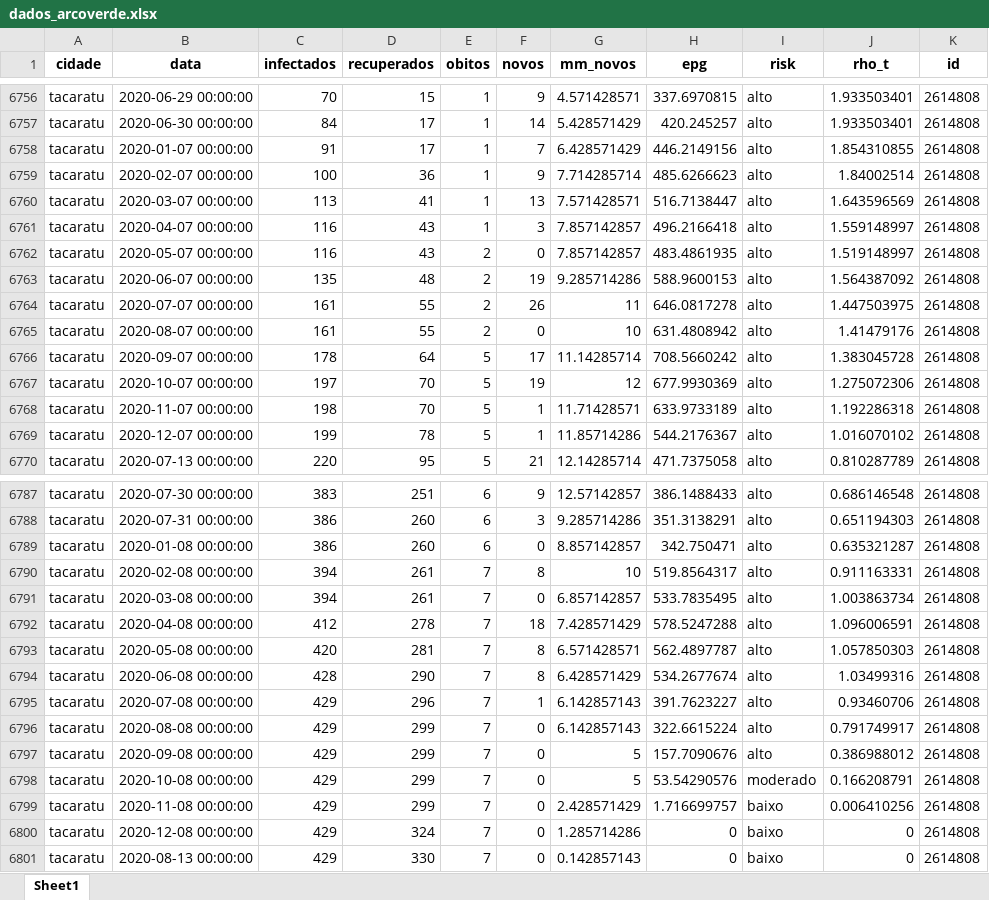
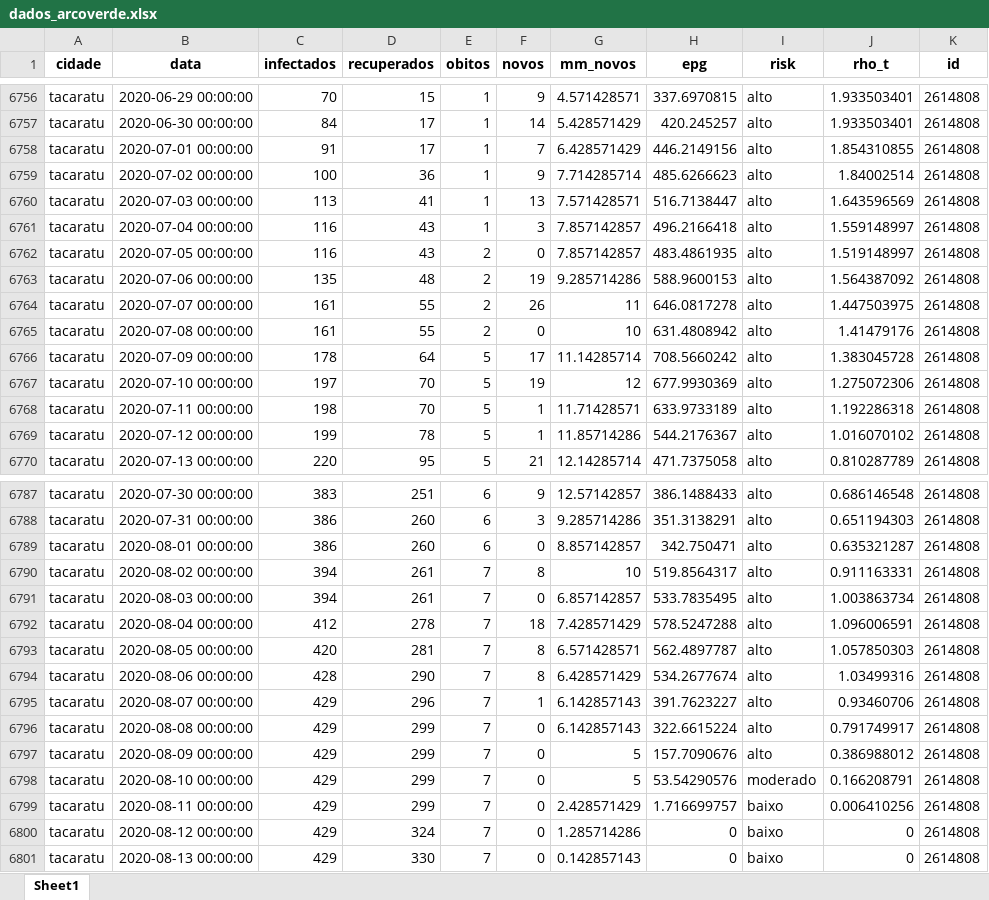
Before and after one commit to emanoelbarreiros/multicampidash, an Excel workbook: data/dados_arcoverde.xlsx, sheet Sheet1, drawn as a sheet; only a part is shown, gaps mark what is left out; values as stored, in another font and other column widths than the file's, no borders; the diff covers the shown part only; the diff names each change by its address in the sheet, - before the commit and + after, or states it on an @@ line.

```diff
--- a/data/dados_arcoverde.xlsx (sheet Sheet1)
+++ b/data/dados_arcoverde.xlsx (sheet Sheet1)
-B6758 (data): 2020-01-07 00:00:00
+B6758 (data): 2020-07-01 00:00:00
-B6759 (data): 2020-02-07 00:00:00
+B6759 (data): 2020-07-02 00:00:00
-B6760 (data): 2020-03-07 00:00:00
+B6760 (data): 2020-07-03 00:00:00
-B6761 (data): 2020-04-07 00:00:00
+B6761 (data): 2020-07-04 00:00:00
-B6762 (data): 2020-05-07 00:00:00
+B6762 (data): 2020-07-05 00:00:00
-B6763 (data): 2020-06-07 00:00:00
+B6763 (data): 2020-07-06 00:00:00
-B6765 (data): 2020-08-07 00:00:00
+B6765 (data): 2020-07-08 00:00:00
-B6766 (data): 2020-09-07 00:00:00
+B6766 (data): 2020-07-09 00:00:00
-B6767 (data): 2020-10-07 00:00:00
+B6767 (data): 2020-07-10 00:00:00
-B6768 (data): 2020-11-07 00:00:00
+B6768 (data): 2020-07-11 00:00:00
-B6769 (data): 2020-12-07 00:00:00
+B6769 (data): 2020-07-12 00:00:00
-B6789 (data): 2020-01-08 00:00:00
+B6789 (data): 2020-08-01 00:00:00
-B6790 (data): 2020-02-08 00:00:00
+B6790 (data): 2020-08-02 00:00:00
-B6791 (data): 2020-03-08 00:00:00
+B6791 (data): 2020-08-03 00:00:00
-B6792 (data): 2020-04-08 00:00:00
+B6792 (data): 2020-08-04 00:00:00
-B6793 (data): 2020-05-08 00:00:00
+B6793 (data): 2020-08-05 00:00:00
-B6794 (data): 2020-06-08 00:00:00
+B6794 (data): 2020-08-06 00:00:00
-B6795 (data): 2020-07-08 00:00:00
+B6795 (data): 2020-08-07 00:00:00
-B6797 (data): 2020-09-08 00:00:00
+B6797 (data): 2020-08-09 00:00:00
-B6798 (data): 2020-10-08 00:00:00
+B6798 (data): 2020-08-10 00:00:00
-B6799 (data): 2020-11-08 00:00:00
+B6799 (data): 2020-08-11 00:00:00
-B6800 (data): 2020-12-08 00:00:00
+B6800 (data): 2020-08-12 00:00:00
```
Also changed, not shown: 201 edited cells elsewhere in this sheet.
